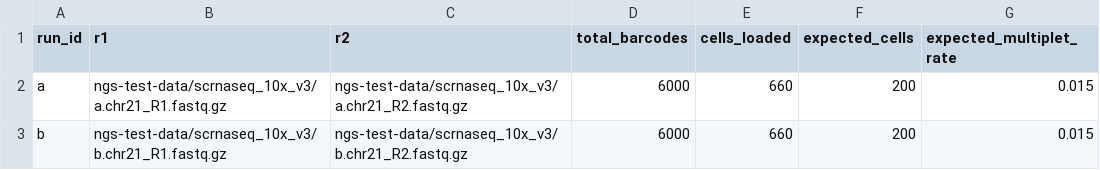
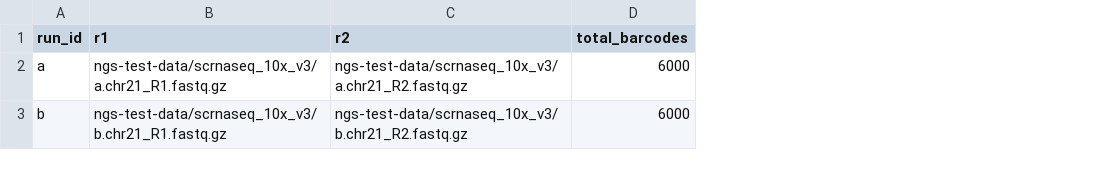
Before and after one commit to gage-lab/scrnaseq, a TSV file: .test/config/runsheet.tsv, drawn as a sheet; the diff names each change by its address in the sheet, - before the commit and + after, or states it on an @@ line.

Commit message:
simplify runsheet schema, get expected cells from filtered BCs

```diff
--- a/.test/config/runsheet.tsv
+++ b/.test/config/runsheet.tsv
-column E (cells_loaded), rows 2-3: 660 | 660
-column F (expected_cells), rows 2-3: 200 | 200
-column G (expected_multiplet_rate), rows 2-3: 0.015 | 0.015
```
Also changed, not shown: 2 other files.
